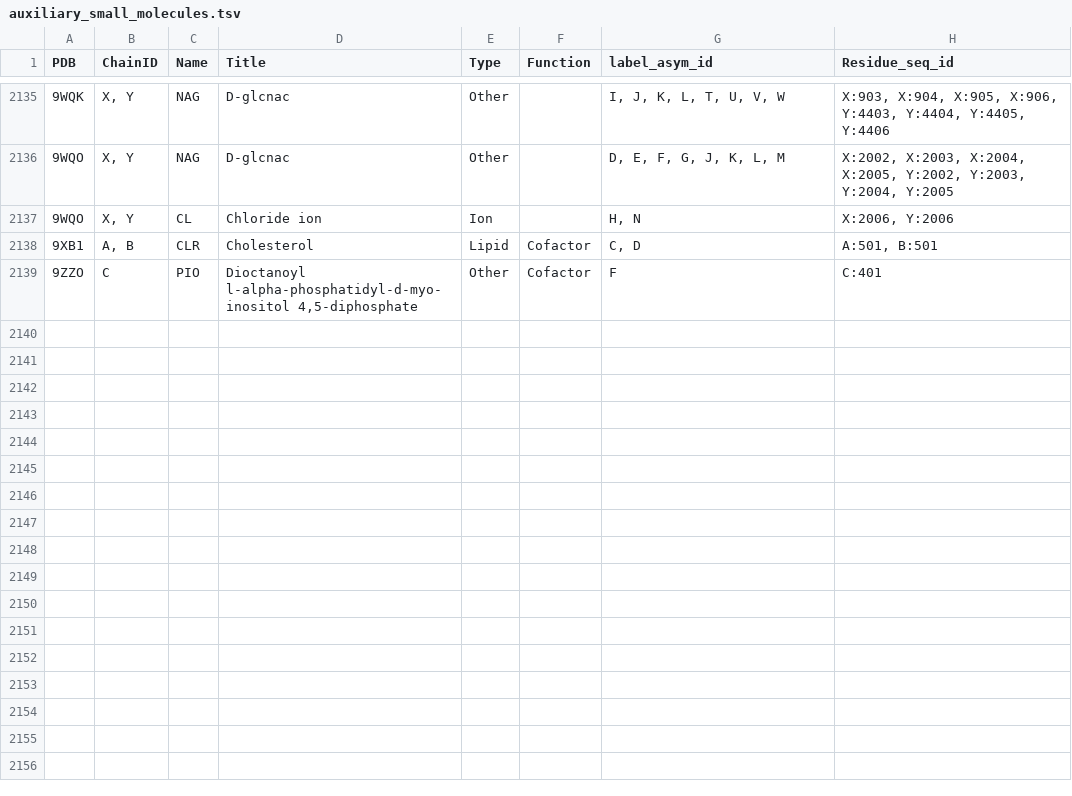
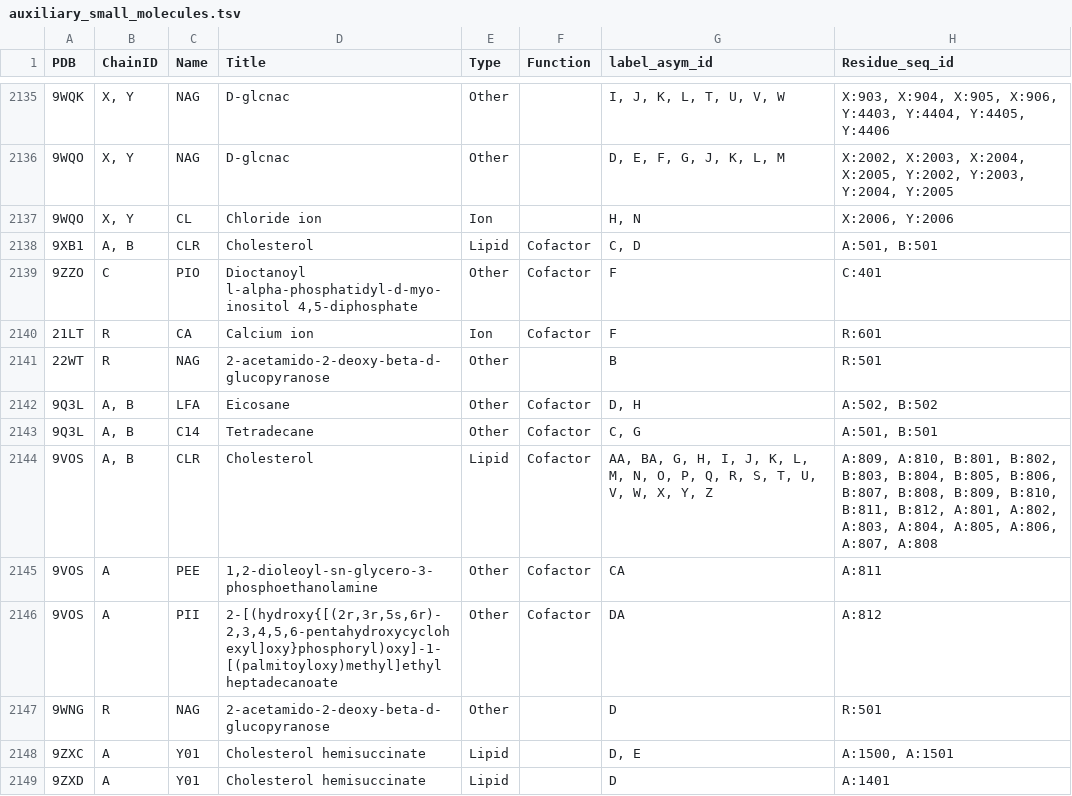
Before and after one commit to protwis/gpcrdb_data, a TSV file: structure_data/annotation/auxiliary_small_molecules.tsv, drawn as a sheet; only a part is shown, gaps mark what is left out; the diff names each change by its address in the sheet, - before the commit and + after, or states it on an @@ line.

```diff
--- a/structure_data/annotation/auxiliary_small_molecules.tsv
+++ b/structure_data/annotation/auxiliary_small_molecules.tsv
+row 2140: 21LT | R | CA | Calcium ion | Ion | Cofactor | F | R:601
+row 2141: 22WT | R | NAG | 2-acetamido-2-deoxy-beta-d-glucopyranose | Other |  | B | R:501
+row 2142: 9Q3L | A, B | LFA | Eicosane | Other | Cofactor | D, H | A:502, B:502
+row 2143: 9Q3L | A, B | C14 | Tetradecane | Other | Cofactor | C, G | A:501, B:501
+row 2144: 9VOS | A, B | CLR | Cholesterol | Lipid | Cofactor | AA, BA, G, H, I, J, K, L, M, N, O, P, Q, R, S, T, U, V, W, X, Y, Z | A:809, A:810, B:801, B:802, B:803, B:804, B:805, B:806, B:807, B:808, B:809, B:810, B:811, B:812, A:801, A:802, A:803, A:804, A:805, A:806, A:807, A:808
+row 2145: 9VOS | A | PEE | 1,2-dioleoyl-sn-glycero-3-phosphoethanolamine | Other | Cofactor | CA | A:811
+row 2146: 9VOS | A | PII | 2-[(hydroxy{[(2r,3r,5s,6r)-2,3,4,5,6-pentahydroxycyclohexyl]oxy}phosphoryl)oxy]-1-[(palmitoyloxy)methyl]ethyl heptadecanoate | Other | Cofactor | DA | A:812
+row 2147: 9WNG | R | NAG | 2-acetamido-2-deoxy-beta-d-glucopyranose | Other |  | D | R:501
+row 2148: 9ZXC | A | Y01 | Cholesterol hemisuccinate | Lipid |  | D, E | A:1500, A:1501
+row 2149: 9ZXD | A | Y01 | Cholesterol hemisuccinate | Lipid |  | D | A:1401
```
Also changed, not shown: structure_data/annotation/antibodies.tsv, structure_data/annotation/arrestins.tsv, 10 other files.
